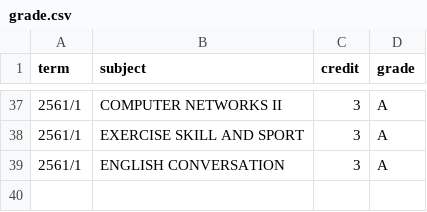
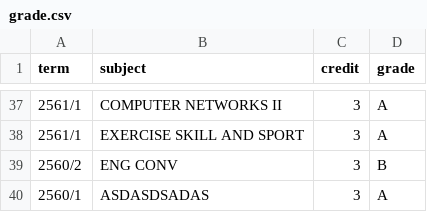
Before and after one commit to chuan-pk/GPA-calculator, a CSV file: grade.csv, drawn as a sheet; only a part is shown, gaps mark what is left out.

Commit message:
add edit subject

```diff
--- a/grade.csv
+++ b/grade.csv
@@ -38,2 +38,3 @@ term,subject,credit,grade
 2561/1,EXERCISE SKILL AND SPORT,3,A
-2561/1,ENGLISH CONVERSATION,3,A
+2560/2,ENG CONV,3,B
+2560/1,ASDASDSADAS,3,A
```
Also changed, not shown: 1 other file.
